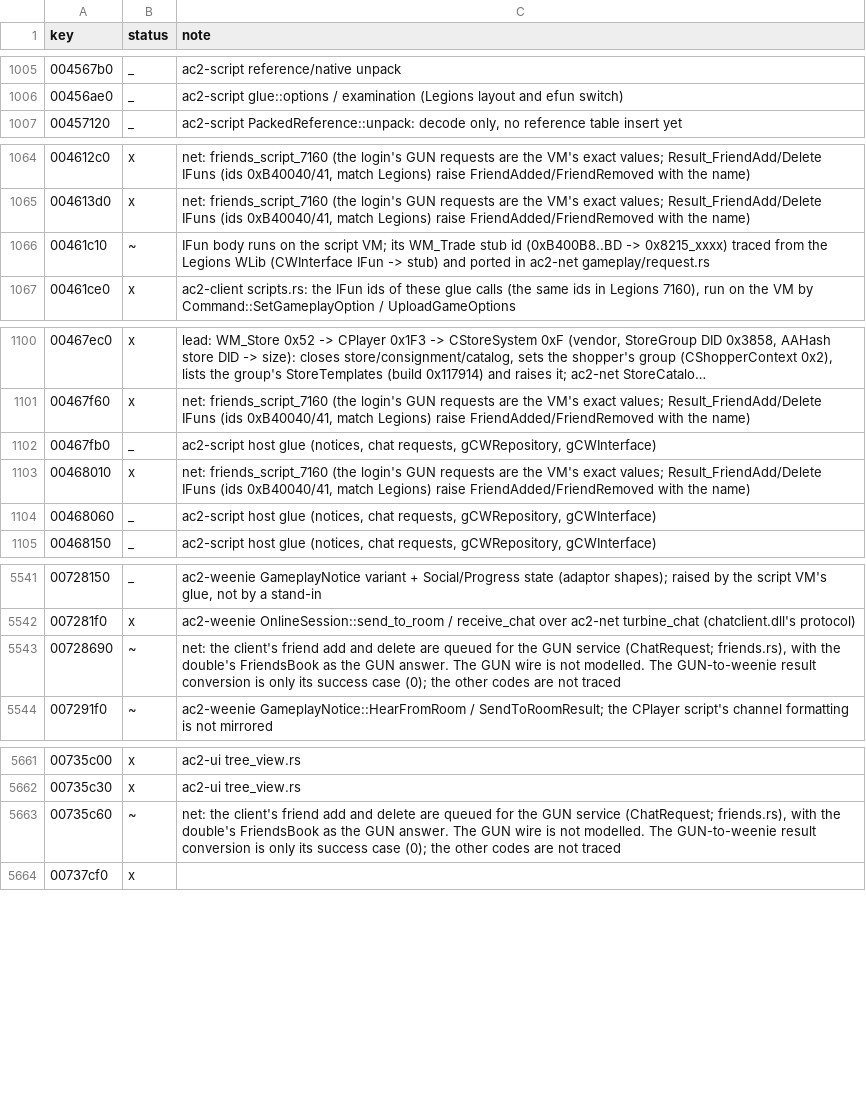
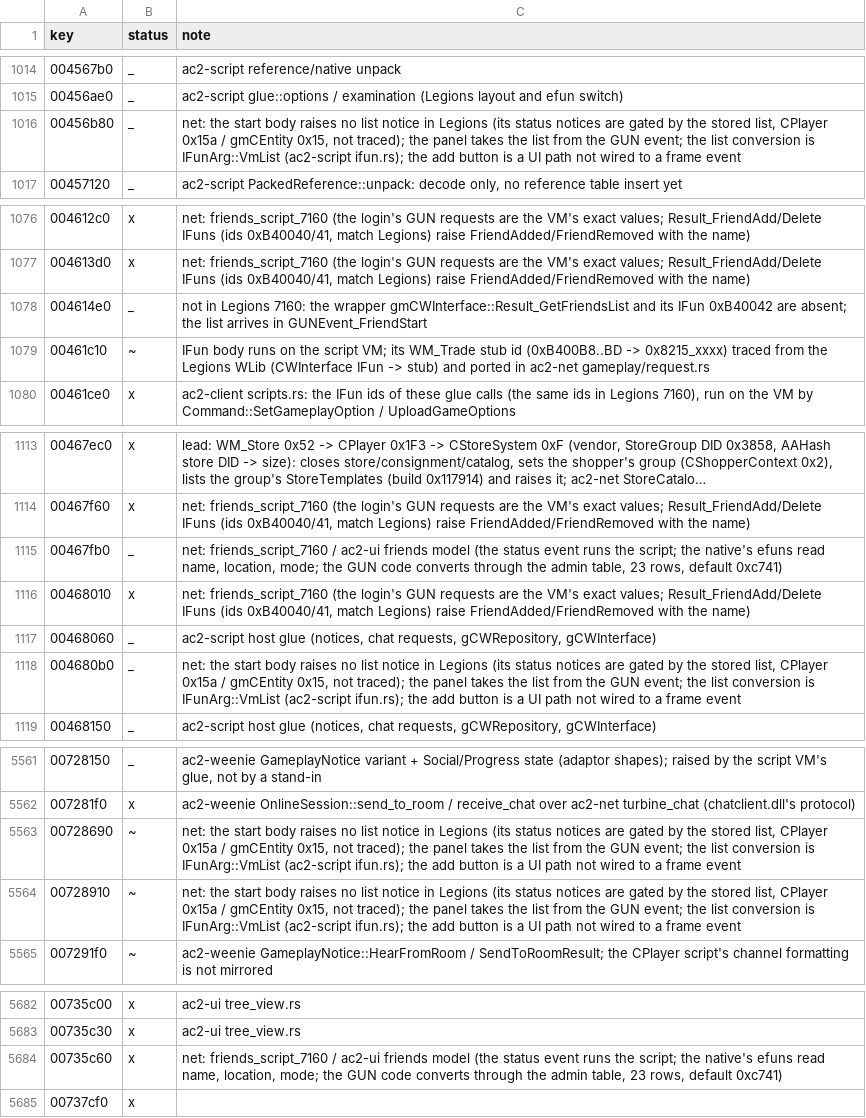
Before and after one commit to CrimsonMage/AC2_Rusted, a TSV file: docs/retail-catalog/marks.tsv, drawn as a sheet; only a part is shown, gaps mark what is left out; long unchanged cells end in …; the diff covers the shown part only.

Commit message:
Friends: GUN result codes, the status and list events on the VM, and the panel model
- CTBullet::ConvertToWeenieResult (admin 0x735C60) is ported as the full 23-row table
  (GunDll gun_errors.csv names; default 0xc741). A duplicate add is ZT_E_ALREADY_IN_LIST
  (0xc740), a delete of a non-friend ZT_E_NOT_IN_LIST (0xc73e). An unknown name is
  ZT_E_INVALID_USER (0xc73d): the message names it, but the code the friends server sends
  for an unknown name is not in GunDll, so that choice is inferred.
- TurbineUserStatus (pdb_layout, 0x10 bytes): PackObj vptr at 0, m_Name (wide string) at
  4, m_Location at 8, m_Mode at 0xC. The script's native is type 0xAF with efuns
  InqName / InqLocation / InqMode (0xAF0001..3), bound in ac2-script glue/friend_natives.rs.
  GUNEvent_FriendStatus (0xB40044) raises FriendStatus through them; verified on the VM.
- GUNEvent_FriendStart (0xB40043) takes the list as an RList of 0xAF natives
  (IFunArg::VmList). The start body raises only the script's message: its status notices
  depend on the player's stored friends list (CPlayer 0x15a, gmCEntity 0x15), not traced,
  so no FriendsList notice comes out.
- The list answer in Legions: the GUN FStart event (CCliFriendsEvent::FriendStart) builds
  the PList and calls gmCWInterface::GUNEvent_FriendStart. There is no Result_GetFriendsList
  wrapper or IFun in the 7160 build (the admin IFun 0xB40042 is skipped).
- The double's FriendsBook answers GUN codes from a directory: a new friend is done (0),
  a duplicate ZT_E_ALREADY_IN_LIST, an unknown name ZT_E_INVALID_USER, a delete of a
  non-friend ZT_E_NOT_IN_LIST.
- ac2-ui friends.rs: the gmFriendsUI model (the friends, the 15-row window, the selection,
  the status update, the removal, the add's list refresh and the remove request).
- ac2-client: the panel follows the notices and the GUN list (Client::friends_panel,
  friend_select, friend_remove_selected).

friends_script_7160.rs: the login's exact VM requests, the add, duplicate, unknown,
delete and non-friend results with their notices, the status event, the list event,
and the panel following the list, status, removal and add.

```diff
--- a/docs/retail-catalog/marks.tsv
+++ b/docs/retail-catalog/marks.tsv
@@ -1006,2 +1015,3 @@ key	status	note
 00456ae0	_	ac2-script glue::options / examination (Legions layout and efun switch)
+00456b80	_	net: the start body raises no list notice in Legions (its status notices are gated by the stored list, CPlayer 0x15a / gmCEntity 0x15, not traced); the panel takes the list from the GUN event; the list conversion is IFunArg::VmList (ac2-script ifun.rs); the add button is a UI path not wired to a frame event
 00457120	_	ac2-script PackedReference::unpack: decode only, no reference table insert yet
@@ -1065,2 +1077,3 @@ key	status	note
 004613d0	x	net: friends_script_7160 (the login's GUN requests are the VM's exact values; Result_FriendAdd/Delete IFuns (ids 0xB40040/41, match Legions) raise FriendAdded/FriendRemoved with the name)
+004614e0	_	not in Legions 7160: the wrapper gmCWInterface::Result_GetFriendsList and its IFun 0xB40042 are absent; the list arrives in GUNEvent_FriendStart
 00461c10	~	IFun body runs on the script VM; its WM_Trade stub id (0xB400B8..BD -> 0x8215_xxxx) traced from the Legions WLib (CWInterface IFun -> stub) and ported in ac2-net gameplay/request.rs
@@ -1101,5 +1114,6 @@ key	status	note
 00467f60	x	net: friends_script_7160 (the login's GUN requests are the VM's exact values; Result_FriendAdd/Delete IFuns (ids 0xB40040/41, match Legions) raise FriendAdded/FriendRemoved with the name)
-00467fb0	_	ac2-script host glue (notices, chat requests, gCWRepository, gCWInterface)
+00467fb0	_	net: friends_script_7160 / ac2-ui friends model (the status event runs the script; the native's efuns read name, location, mode; the GUN code converts through the admin table, 23 rows, default 0xc741)
 00468010	x	net: friends_script_7160 (the login's GUN requests are the VM's exact values; Result_FriendAdd/Delete IFuns (ids 0xB40040/41, match Legions) raise FriendAdded/FriendRemoved with the name)
 00468060	_	ac2-script host glue (notices, chat requests, gCWRepository, gCWInterface)
+004680b0	_	net: the start body raises no list notice in Legions (its status notices are gated by the stored list, CPlayer 0x15a / gmCEntity 0x15, not traced); the panel takes the list from the GUN event; the list conversion is IFunArg::VmList (ac2-script ifun.rs); the add button is a UI path not wired to a frame event
 00468150	_	ac2-script host glue (notices, chat requests, gCWRepository, gCWInterface)
@@ -5542,3 +5562,4 @@ key	status	note
 007281f0	x	ac2-weenie OnlineSession::send_to_room / receive_chat over ac2-net turbine_chat (chatclient.dll's protocol)
-00728690	~	net: the client's friend add and delete are queued for the GUN service (ChatRequest; friends.rs), with the double's FriendsBook as the GUN answer. The GUN wire is not modelled. The GUN-to-weenie result conversion is only its success case (0); the other codes are not traced
+00728690	~	net: the start body raises no list notice in Legions (its status notices are gated by the stored list, CPlayer 0x15a / gmCEntity 0x15, not traced); the panel takes the list from the GUN event; the list conversion is IFunArg::VmList (ac2-script ifun.rs); the add button is a UI path not wired to a frame event
+00728910	~	net: the start body raises no list notice in Legions (its status notices are gated by the stored list, CPlayer 0x15a / gmCEntity 0x15, not traced); the panel takes the list from the GUN event; the list conversion is IFunArg::VmList (ac2-script ifun.rs); the add button is a UI path not wired to a frame event
 007291f0	~	ac2-weenie GameplayNotice::HearFromRoom / SendToRoomResult; the CPlayer script's channel formatting is not mirrored
@@ -5662,3 +5683,3 @@ key	status	note
 00735c30	x	ac2-ui tree_view.rs
-00735c60	~	net: the client's friend add and delete are queued for the GUN service (ChatRequest; friends.rs), with the double's FriendsBook as the GUN answer. The GUN wire is not modelled. The GUN-to-weenie result conversion is only its success case (0); the other codes are not traced
+00735c60	x	net: friends_script_7160 / ac2-ui friends model (the status event runs the script; the native's efuns read name, location, mode; the GUN code converts through the admin table, 23 rows, default 0xc741)
 00737cf0	x	
```
Also changed, not shown: 17 added rows and 1 edited cell elsewhere in this file, 23 other files.
